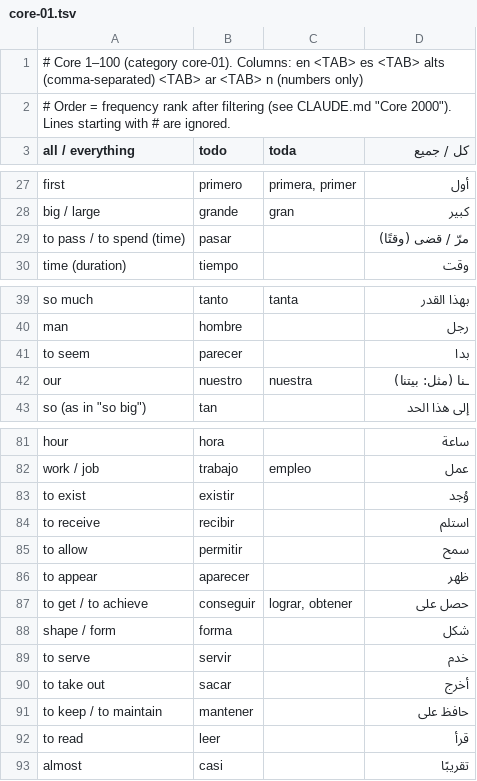
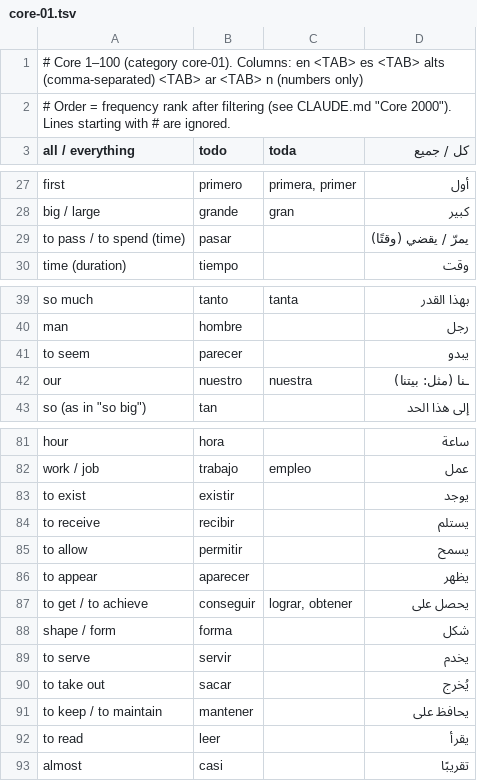
Before and after one commit to ibr7mod21-web/spanish-flashcards, a TSV file: tools/core/core-01.tsv, drawn as a sheet; only a part is shown, gaps mark what is left out; the diff covers the shown part only.

```diff
--- a/tools/core/core-01.tsv
+++ b/tools/core/core-01.tsv
@@ -28,3 +28,3 @@ first	primero	primera, primer	أول
 big / large	grande	gran	كبير
-to pass / to spend (time)	pasar		مرّ / قضى (وقتًا)
+to pass / to spend (time)	pasar		يمرّ / يقضي (وقتًا)
 time (duration)	tiempo		وقت
@@ -40,3 +40,3 @@ so much	tanto	tanta	بهذا القدر
 man	hombre		رجل
-to seem	parecer		بدا
+to seem	parecer		يبدو
 our	nuestro	nuestra	ـنا (مثل: بيتنا)
@@ -82,12 +82,12 @@ hour	hora		ساعة
 work / job	trabajo	empleo	عمل
-to exist	existir		وُجد
-to receive	recibir		استلم
-to allow	permitir		سمح
-to appear	aparecer		ظهر
-to get / to achieve	conseguir	lograr, obtener	حصل على
+to exist	existir		يوجد
+to receive	recibir		يستلم
+to allow	permitir		يسمح
+to appear	aparecer		يظهر
+to get / to achieve	conseguir	lograr, obtener	يحصل على
 shape / form	forma		شكل
-to serve	servir		خدم
-to take out	sacar		أخرج
-to keep / to maintain	mantener		حافظ على
-to read	leer		قرأ
+to serve	servir		يخدم
+to take out	sacar		يُخرج
+to keep / to maintain	mantener		يحافظ على
+to read	leer		يقرأ
 almost	casi		تقريبًا
```
Also changed, not shown: 12 edited cells elsewhere in this file, tools/core/core-02.tsv, tools/core/core-04.tsv, 7 other files.
